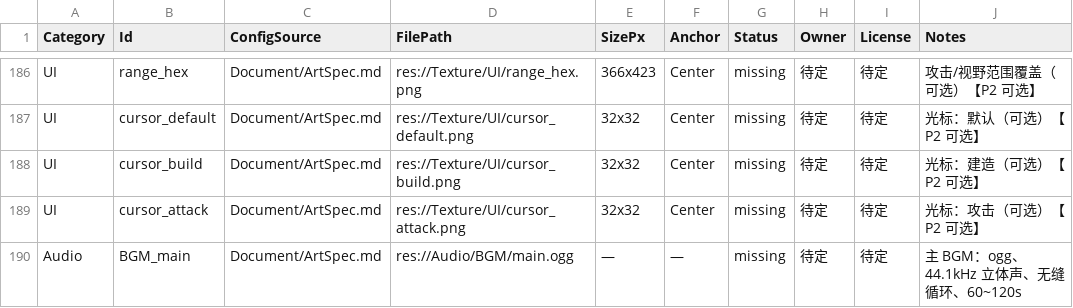
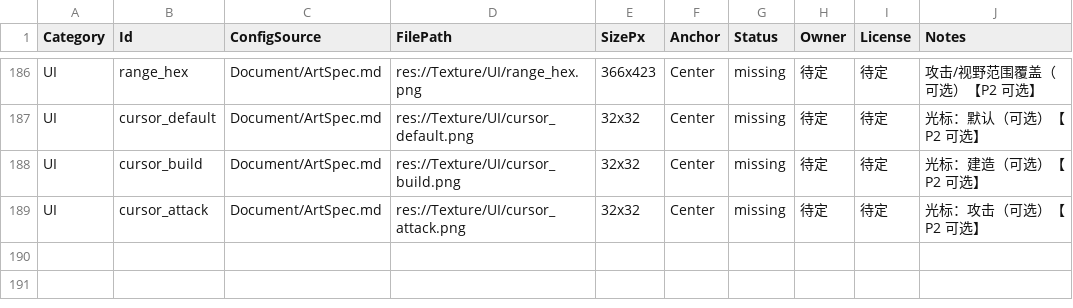
Before and after one commit to dingAndy388/sciPo, a CSV file: Document/AssetManifest.csv, drawn as a sheet; only a part is shown, gaps mark what is left out.

Commit message:
v0.9.11 音效独立成册（WP-8.4 前置）：新增 SoundCatalog 音效契约（36 音效 + 1 BGM + 路径口径 + 8 类领域事件→音效 + 意图成功/失败映射）与 SoundChecks 5 条（id 形态/路径/事件覆盖/清单闭合/缺失静默）；新增 Tools/gen_sound_list.ps1 -> Document/SoundManifest.csv(37 行) + SoundList.md（逐条：文件/格式/时长/触发点/优先级 + 最小可玩音效包 9 条）；新增 Document/SoundSpec.md（七条硬规则 + 播放点表 + 交付验收 + FAQ + 代码侧分工）；check_assets.ps1 升级为图+音一起验收；图清单降为 188 行（音频移交，两份清单不重叠）；ArtSpec/Credits 同步。verify -FullSmoke = 321/321 + 冒烟 20/20

```diff
--- a/Document/AssetManifest.csv
+++ b/Document/AssetManifest.csv
@@ -189,2 +189 @@
 "UI","cursor_attack","Document/ArtSpec.md","res://Texture/UI/cursor_attack.png","32x32","Center","missing","待定","待定","光标：攻击（可选）【P2 可选】"
-"Audio","BGM_main","Document/ArtSpec.md","res://Audio/BGM/main.ogg","—","—","missing","待定","待定","主 BGM：ogg、44.1kHz 立体声、无缝循环、60~120s"
```
Also changed, not shown: 14 other files.
